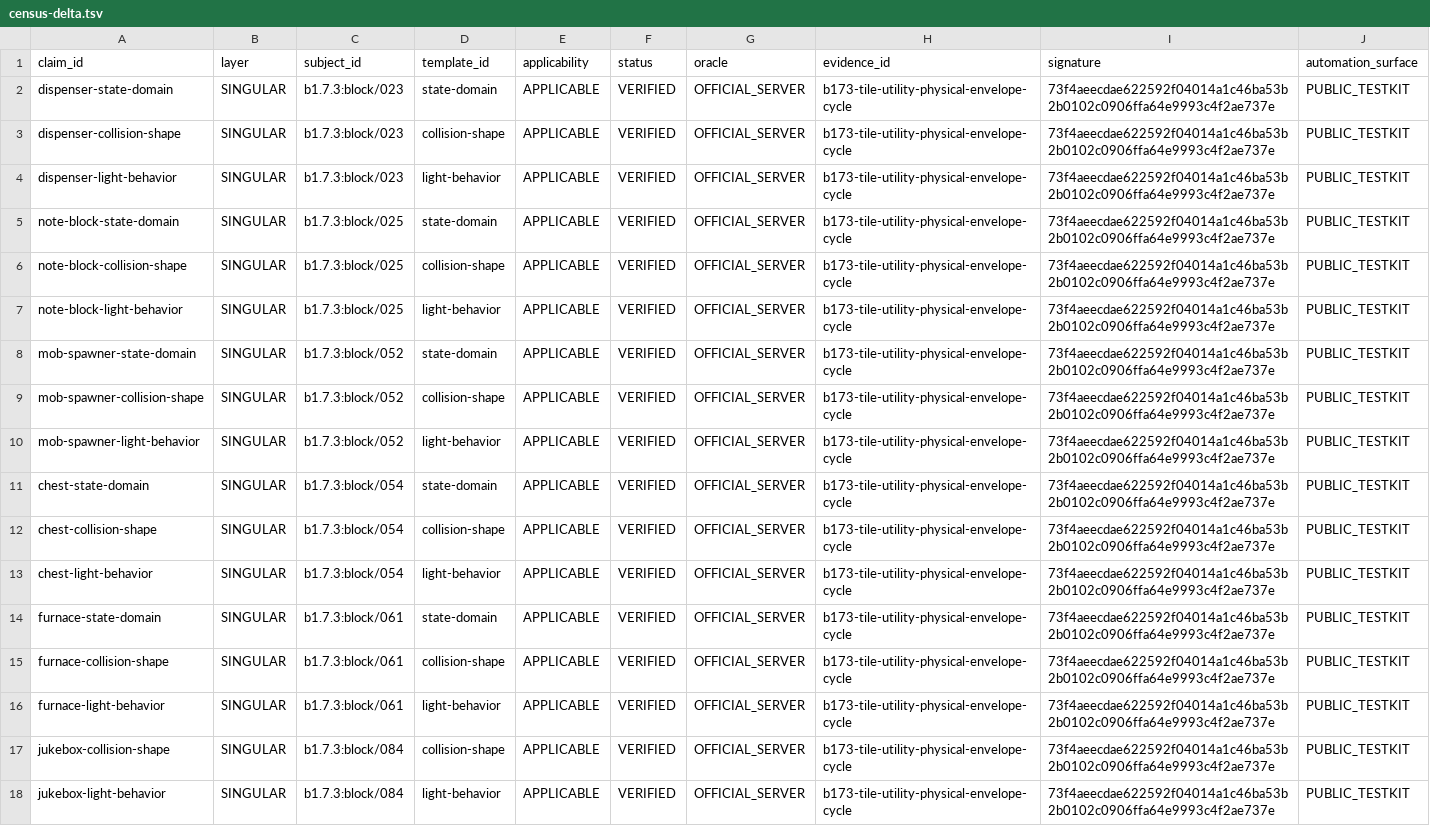
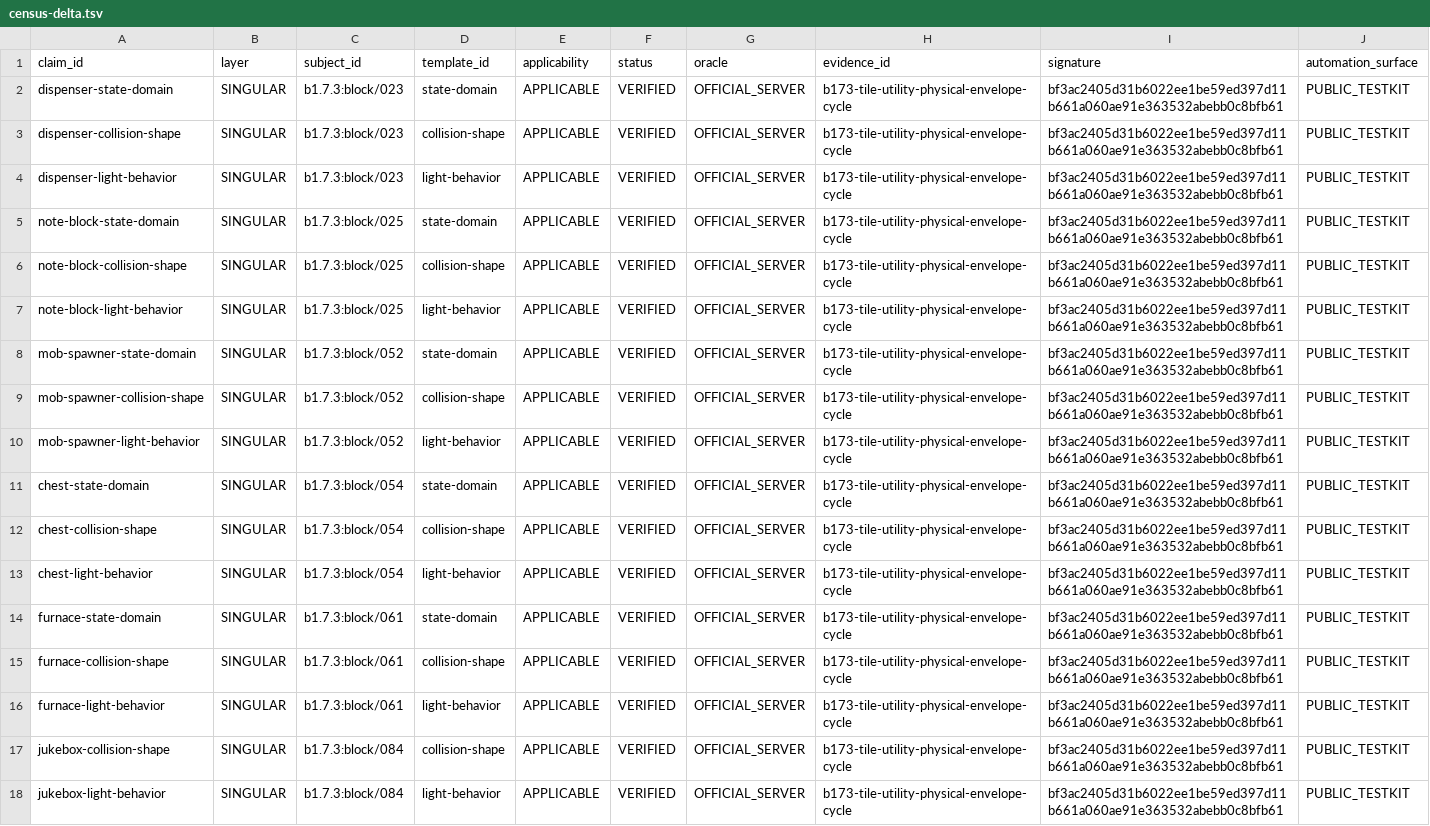
Before and after one commit to lucasrgt/Worldline, a TSV file: smokes/b173-tile-utility-physical-envelope-cycle/census-delta.tsv, drawn as a sheet; the diff names each change by its address in the sheet, - before the commit and + after, or states it on an @@ line.

Commit message:
Validate frozen component signatures

```diff
--- a/smokes/b173-tile-utility-physical-envelope-cycle/census-delta.tsv
+++ b/smokes/b173-tile-utility-physical-envelope-cycle/census-delta.tsv
-I2:I18 (signature): 73f4aeecdae622592f04014a1c46ba53b2b0102c0906ffa64e9993c4f2ae737e
+I2:I18 (signature): bf3ac2405d31b6022ee1be59ed397d11b661a060ae91e363532abebb0c8bfb61
```
Also changed, not shown: 5 other files.
